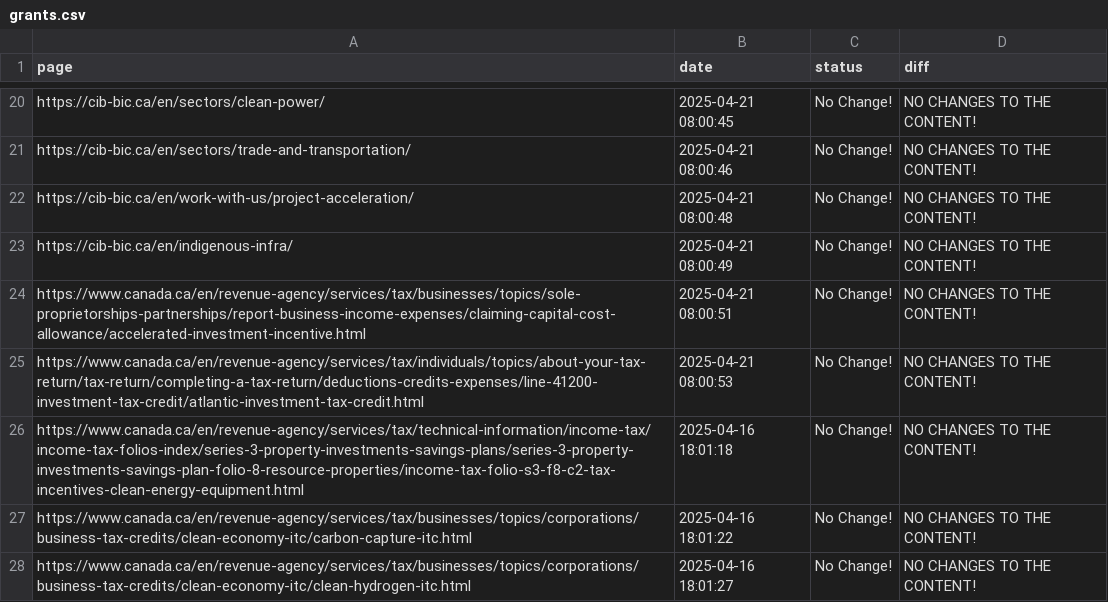
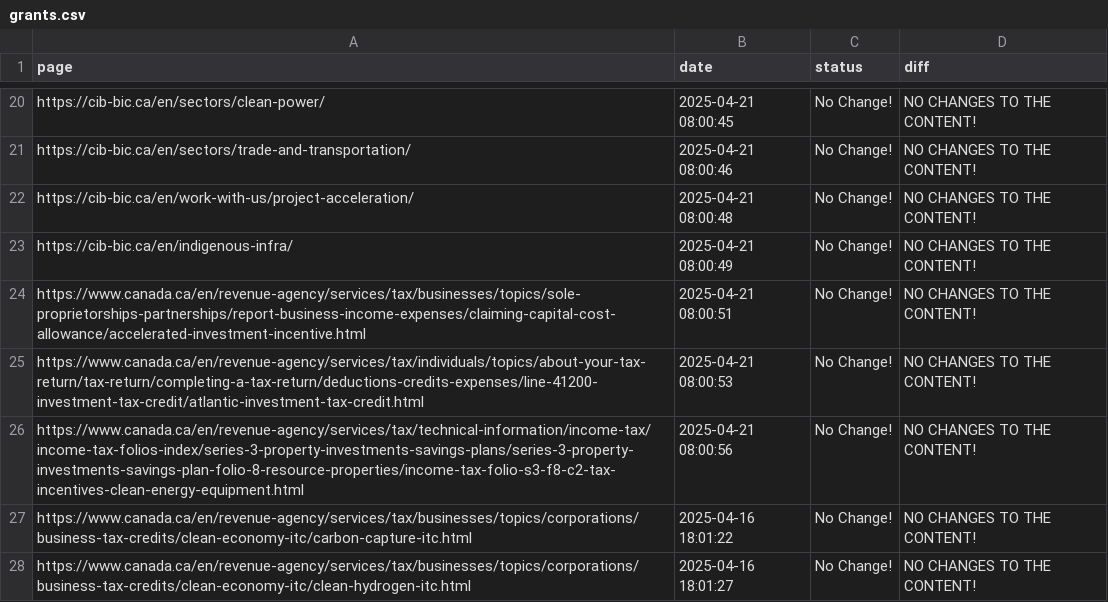
Before and after one commit to Ling-Jun/CGH, a CSV file: grants.csv, drawn as a sheet; only a part is shown, gaps mark what is left out; the diff names each change by its address in the sheet, - before the commit and + after, or states it on an @@ line.

Commit message:
Content update for ENTIRE LOCAL REPO at 2025-04-21  08-01-00

```diff
--- a/grants.csv
+++ b/grants.csv
-B26 (date): 2025-04-16 18:01:18
+B26 (date): 2025-04-21 08:00:56
```
